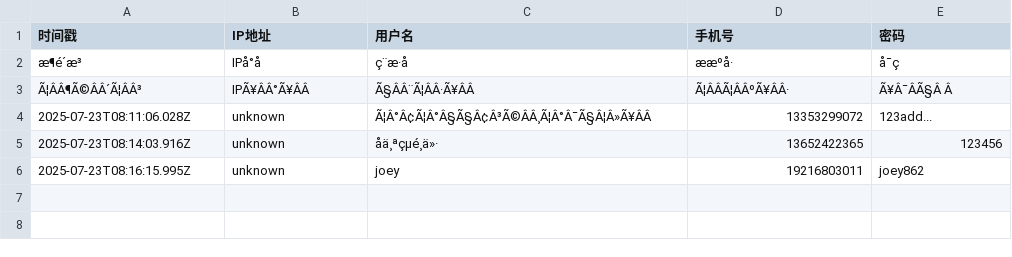
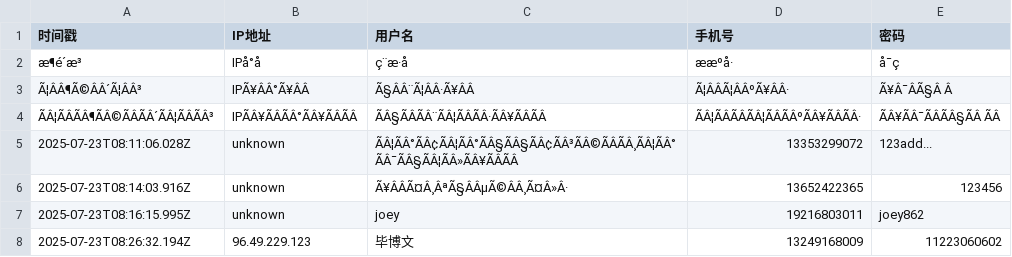
Before and after one commit to Joey862/Joey.github.io, a CSV file: 密码.csv, drawn as a sheet; addresses are those after the commit; the diff names each change by its address in the sheet, - before the commit and + after, or states it on an @@ line.

Commit message:
新增用户: 毕博文

```diff
--- a/密码.csv
+++ b/密码.csv
+row 4: ÃÂ¦ÃÂÃÂ¶ÃÂ©ÃÂÃÂ´ÃÂ¦ÃÂÃÂ³ | IPÃÂ¥ÃÂÃÂ°ÃÂ¥ÃÂÃÂ | ÃÂ§ÃÂÃÂ¨ÃÂ¦ÃÂÃÂ·ÃÂ¥ÃÂÃÂ | ÃÂ¦ÃÂÃÂÃÂ¦ÃÂÃÂºÃÂ¥ÃÂÃÂ· | ÃÂ¥ÃÂ¯ÃÂÃÂ§ÃÂ ÃÂ
-C5 (用户名): Ã¦Â°Â¢Ã¦Â°Â§Ã§Â¢Â³Ã©ÂÂ¸Ã¦Â°Â¯Ã§Â¦Â»Ã¥ÂÂ
+C5 (用户名): ÃÂ¦ÃÂ°ÃÂ¢ÃÂ¦ÃÂ°ÃÂ§ÃÂ§ÃÂ¢ÃÂ³ÃÂ©ÃÂÃÂ¸ÃÂ¦ÃÂ°ÃÂ¯ÃÂ§ÃÂ¦ÃÂ»ÃÂ¥ÃÂÃÂ
-C6 (用户名): åä¸ªçµé¸ä»·
+C6 (用户名): Ã¥ÂÂÃ¤Â¸ÂªÃ§ÂÂµÃ©ÂÂ¸Ã¤Â»Â·
+row 8: 2025-07-23T08:26:32.194Z | 96.49.229.123 | 毕博文 | 13249168009 | 11223060602
```
